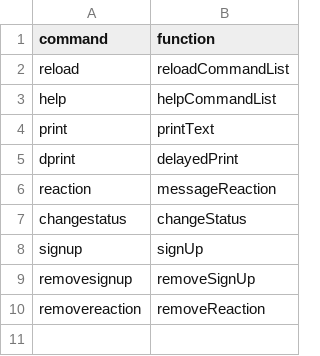
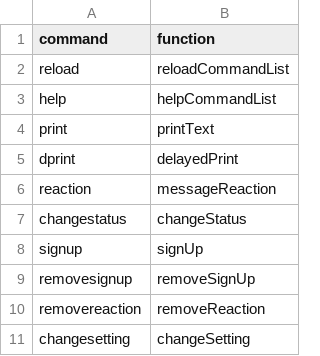
Before and after one commit to Lomri/discord-bot-1, a CSV file: Scripts/command_list.csv, drawn as a sheet.

Commit message:
new change setting command, checks for valuetype

```diff
--- a/Scripts/command_list.csv
+++ b/Scripts/command_list.csv
@@ -10 +10,2 @@ removesignup,removeSignUp
 removereaction,removeReaction
+changesetting,changeSetting
```
Also changed, not shown: 3 other files.
